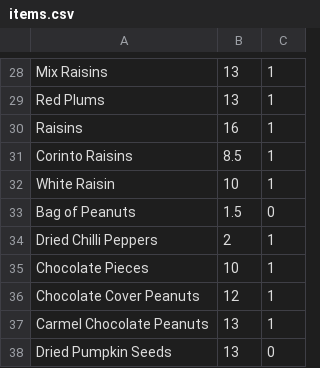
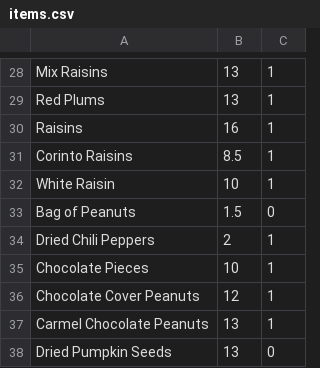
Before and after one commit to cjst3ch/powered-by-paella-p2, a CSV file: scripts/data_population/items.csv, drawn as a sheet; only a part is shown, gaps mark what is left out.

Commit message:
added more methods to DatabaseConnection, fixed item typos (pp r/w)

```diff
--- a/scripts/data_population/items.csv
+++ b/scripts/data_population/items.csv
@@ -33,3 +33,3 @@ White Raisin,10,1
 Bag of Peanuts,1.5,0
-Dried Chilli Peppers,2,1
+Dried Chili Peppers,2,1
 Chocolate Pieces,10,1
```
Also changed, not shown: 3 other files.
